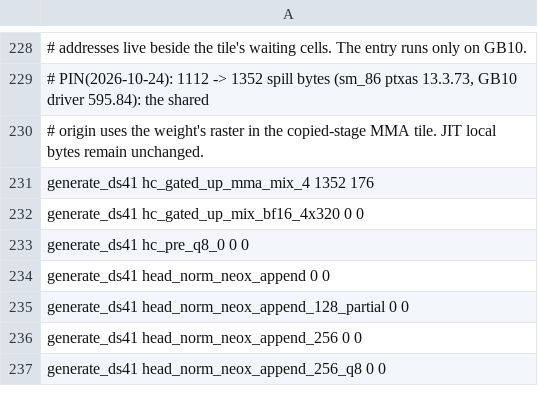
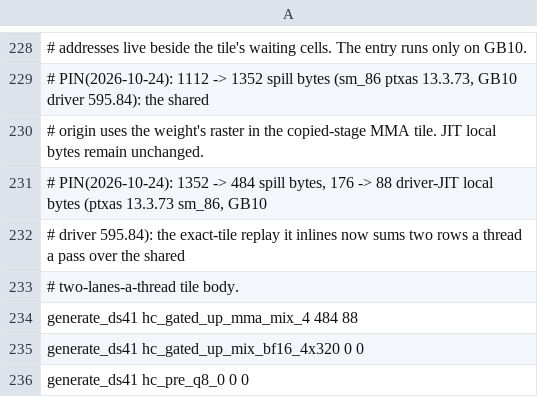
Before and after one commit to juliankang4/bloomery, a TSV file: tools/ref/ptx-shapes/sm_86-cc12.1.tsv, drawn as a sheet; only a part is shown, gaps mark what is left out; the shorter side is filled out with more unchanged rows; the diff names each change by its address in the sheet, - before the commit and + after, or states it on an @@ line.

```diff
--- a/tools/ref/ptx-shapes/sm_86-cc12.1.tsv
+++ b/tools/ref/ptx-shapes/sm_86-cc12.1.tsv
-A231: generate_ds41 hc_gated_up_mma_mix_4 1352 176
+A231: # PIN(2026-10-24): 1352 -> 484 spill bytes, 176 -> 88 driver-JIT local bytes (ptxas 13.3.73 sm_86, GB10
+row 232: # driver 595.84): the exact-tile replay it inlines now sums two rows a thread a pass over the shared
+row 233: # two-lanes-a-thread tile body.
+row 234: generate_ds41 hc_gated_up_mma_mix_4 484 88
```
Also changed, not shown: tools/ref/ptx-shapes/sm_121-cc12.1.tsv, tools/ref/ptx-shapes/sm_121a-cc12.1.tsv, 1 other file.
